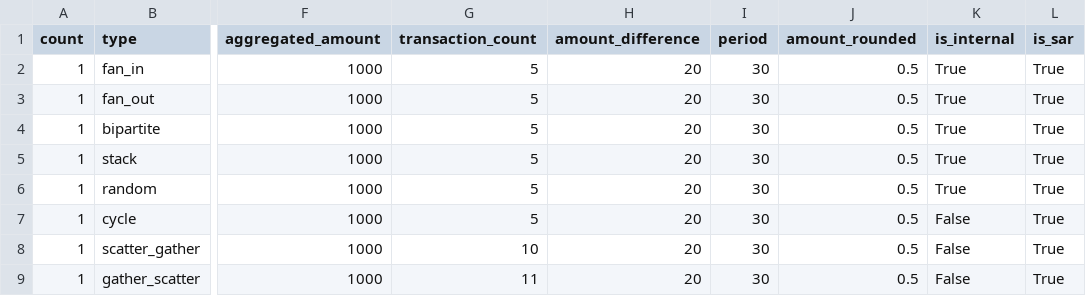
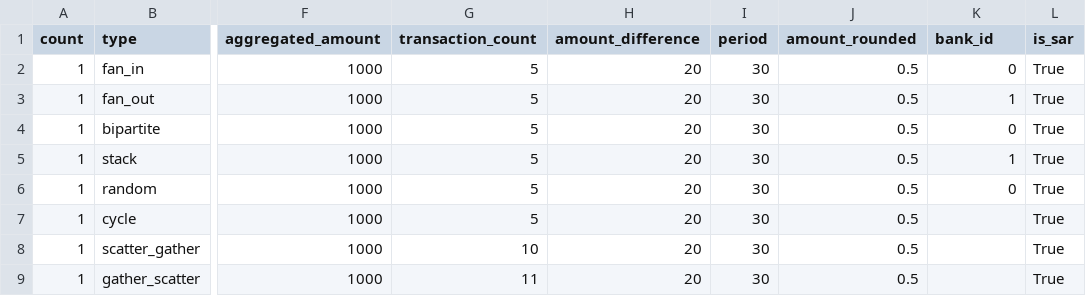
Before and after one commit to IBM/AMLSim, a CSV file: paramFiles/typologies/alertPatterns.csv, drawn as a sheet; only a part is shown, gaps mark what is left out; the diff names each change by its address in the sheet, - before the commit and + after, or states it on an @@ line.

Commit message:
Modify format and type of bank IDs and add a default value option

```diff
--- a/paramFiles/typologies/alertPatterns.csv
+++ b/paramFiles/typologies/alertPatterns.csv
-K1: is_internal
+K1: bank_id
-K2 (bank_id): True
+K2 (bank_id): 0
-K3 (bank_id): True
+K3 (bank_id): 1
-K4 (bank_id): True
+K4 (bank_id): 0
-K5 (bank_id): True
+K5 (bank_id): 1
-K6 (bank_id): True
+K6 (bank_id): 0
-K7:K9 (bank_id): False
+K7:K9 (bank_id): (empty)
```
Also changed, not shown: paramFiles/alertPatterns.csv, paramFiles/composite/alertPatterns.csv, 14 other files.
